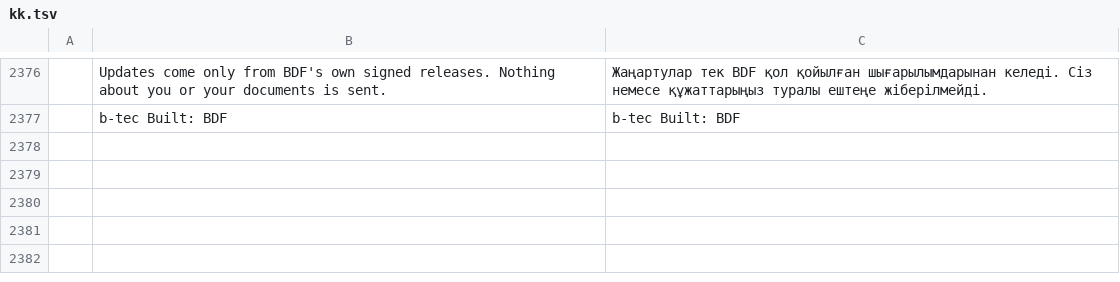
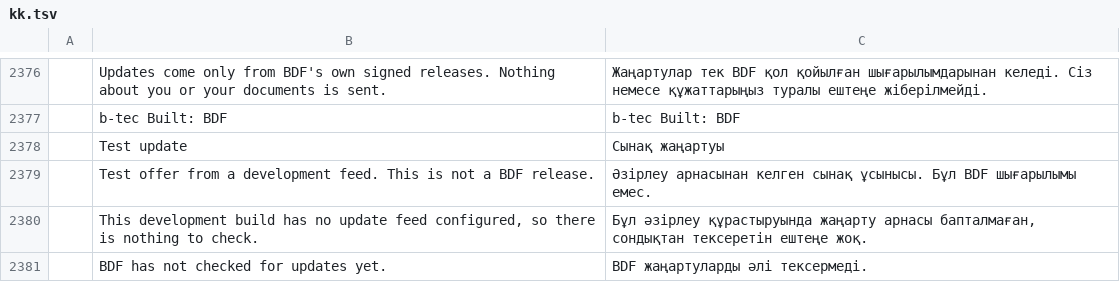
Before and after one commit to btecme/bdf, a TSV file: crates/ui-egui/src/i18n/kk.tsv, drawn as a sheet; only a part is shown, gaps mark what is left out; the diff names each change by its address in the sheet, - before the commit and + after, or states it on an @@ line.

```diff
--- a/crates/ui-egui/src/i18n/kk.tsv
+++ b/crates/ui-egui/src/i18n/kk.tsv
+row 2378:  | Test update | Сынақ жаңартуы
+row 2379:  | Test offer from a development feed. This is not a BDF release. | Әзірлеу арнасынан келген сынақ ұсынысы. Бұл BDF шығарылымы емес.
+row 2380:  | This development build has no update feed configured, so there is nothing to check. | Бұл әзірлеу құрастыруында жаңарту арнасы бапталмаған, сондықтан тексеретін ештеңе жоқ.
+row 2381:  | BDF has not checked for updates yet. | BDF жаңартуларды әлі тексермеді.
```
Also changed, not shown: crates/ui-egui/src/i18n/bg.tsv, crates/ui-egui/src/i18n/el.tsv, 44 other files.
